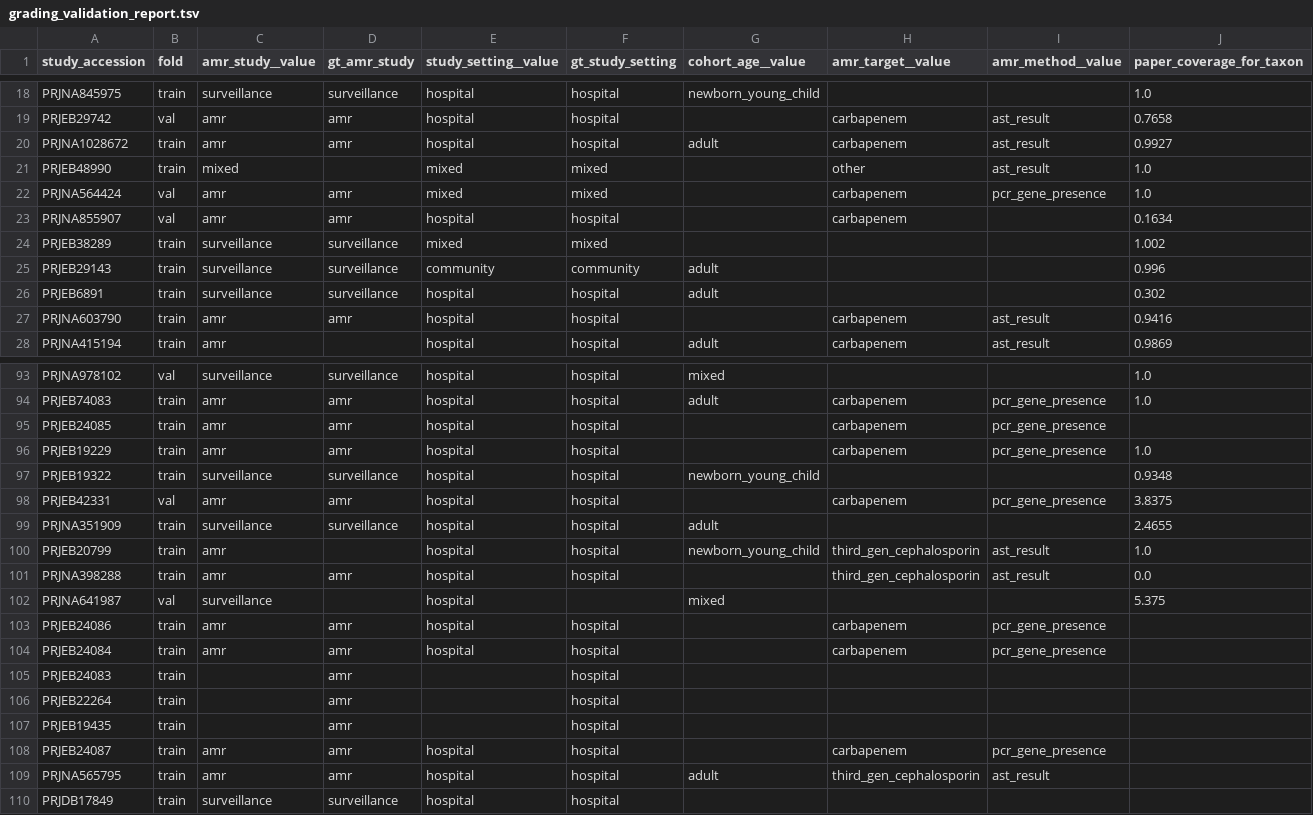
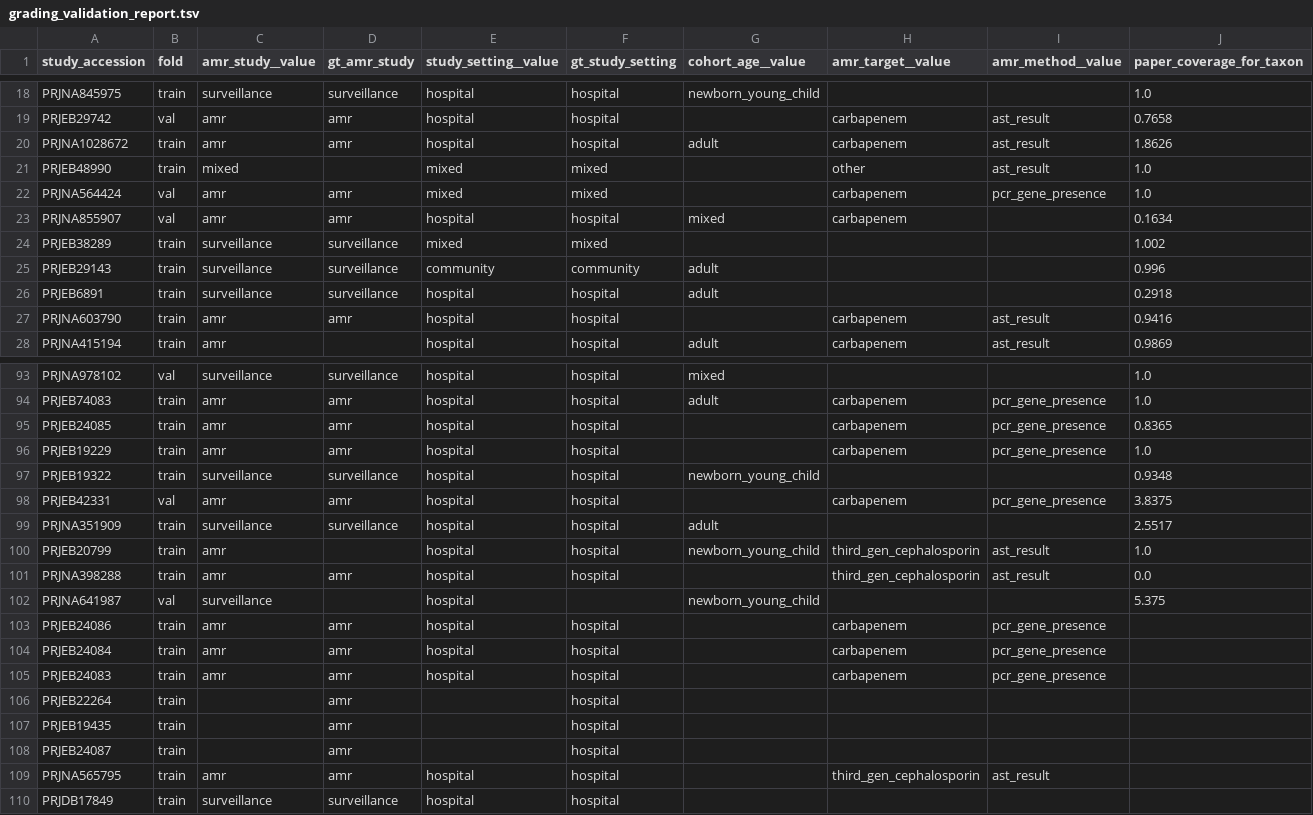
Before and after one commit to abelsond-cam/BacHGT, a TSV file: src/bac_metadata/bac_agentic_metadata/applications/klebsiella/data/run_progress/train/grade/grading_validation_report.tsv, drawn as a sheet; only a part is shown, gaps mark what is left out; the diff covers the shown part only; the diff names each change by its address in the sheet, - before the commit and + after, or states it on an @@ line.

```diff
--- a/src/bac_metadata/bac_agentic_metadata/applications/klebsiella/data/run_progress/train/grade/grading_validation_report.tsv
+++ b/src/bac_metadata/bac_agentic_metadata/applications/klebsiella/data/run_progress/train/grade/grading_validation_report.tsv
-J20 (paper_coverage_for_taxon): 0.9927
+J20 (paper_coverage_for_taxon): 1.8626
-G23 (cohort_age__value): (empty)
+G23 (cohort_age__value): mixed
-J26 (paper_coverage_for_taxon): 0.302
+J26 (paper_coverage_for_taxon): 0.2918
-J95 (paper_coverage_for_taxon): (empty)
+J95 (paper_coverage_for_taxon): 0.8365
-J99 (paper_coverage_for_taxon): 2.4655
+J99 (paper_coverage_for_taxon): 2.5517
-G102 (cohort_age__value): mixed
+G102 (cohort_age__value): newborn_young_child
-C105 (amr_study__value): (empty)
+C105 (amr_study__value): amr
-E105 (study_setting__value): (empty)
+E105 (study_setting__value): hospital
-H105 (amr_target__value): (empty)
+H105 (amr_target__value): carbapenem
-I105 (amr_method__value): (empty)
+I105 (amr_method__value): pcr_gene_presence
-C108 (amr_study__value): amr
+C108 (amr_study__value): (empty)
-E108 (study_setting__value): hospital
+E108 (study_setting__value): (empty)
-H108 (amr_target__value): carbapenem
+H108 (amr_target__value): (empty)
-I108 (amr_method__value): pcr_gene_presence
+I108 (amr_method__value): (empty)
-G109 (cohort_age__value): adult
+G109 (cohort_age__value): (empty)
```
Also changed, not shown: 36 edited cells elsewhere in this file, src/bac_metadata/bac_agentic_metadata/applications/klebsiella/data/run_progress/train/find/find_validation_report.tsv, src/bac_metadata/bac_agentic_metadata/applications/klebsiella/data/run_progress/train/grade/grading_adjudication_report.tsv, 23 other files.
